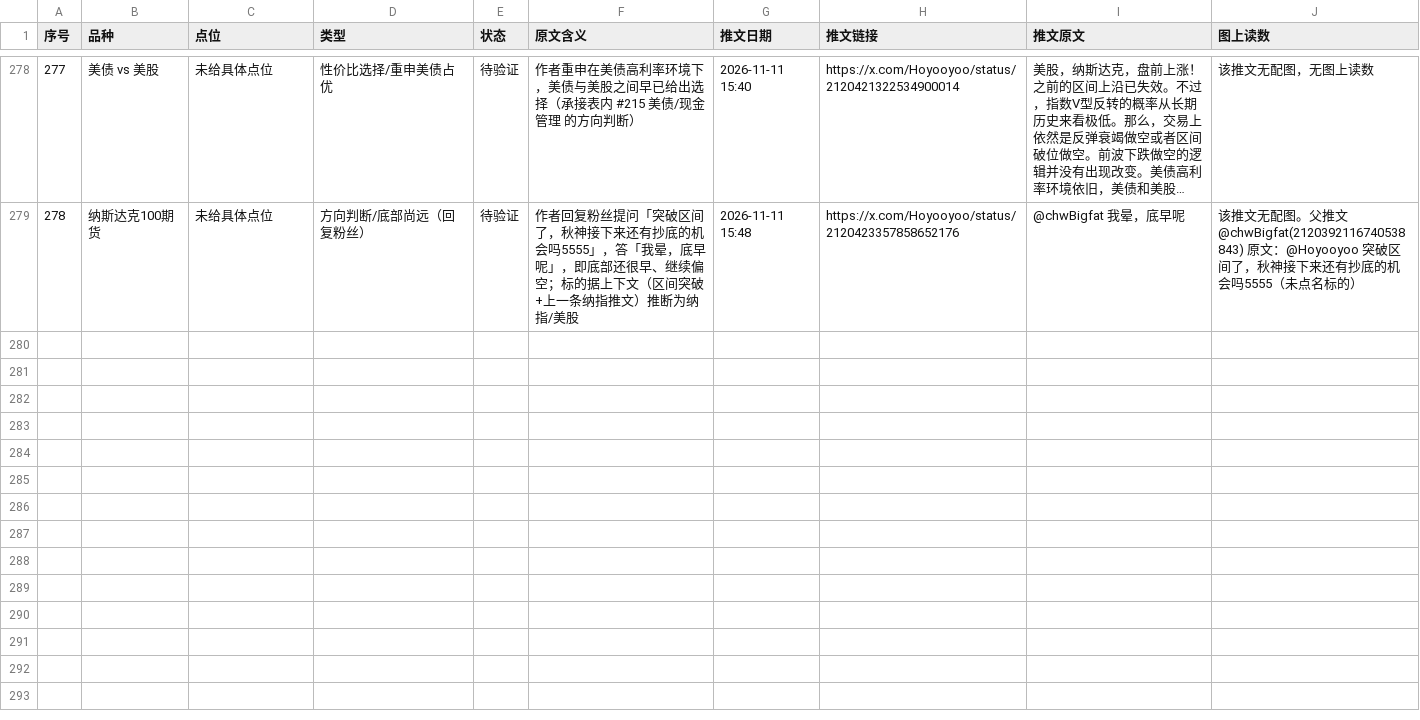
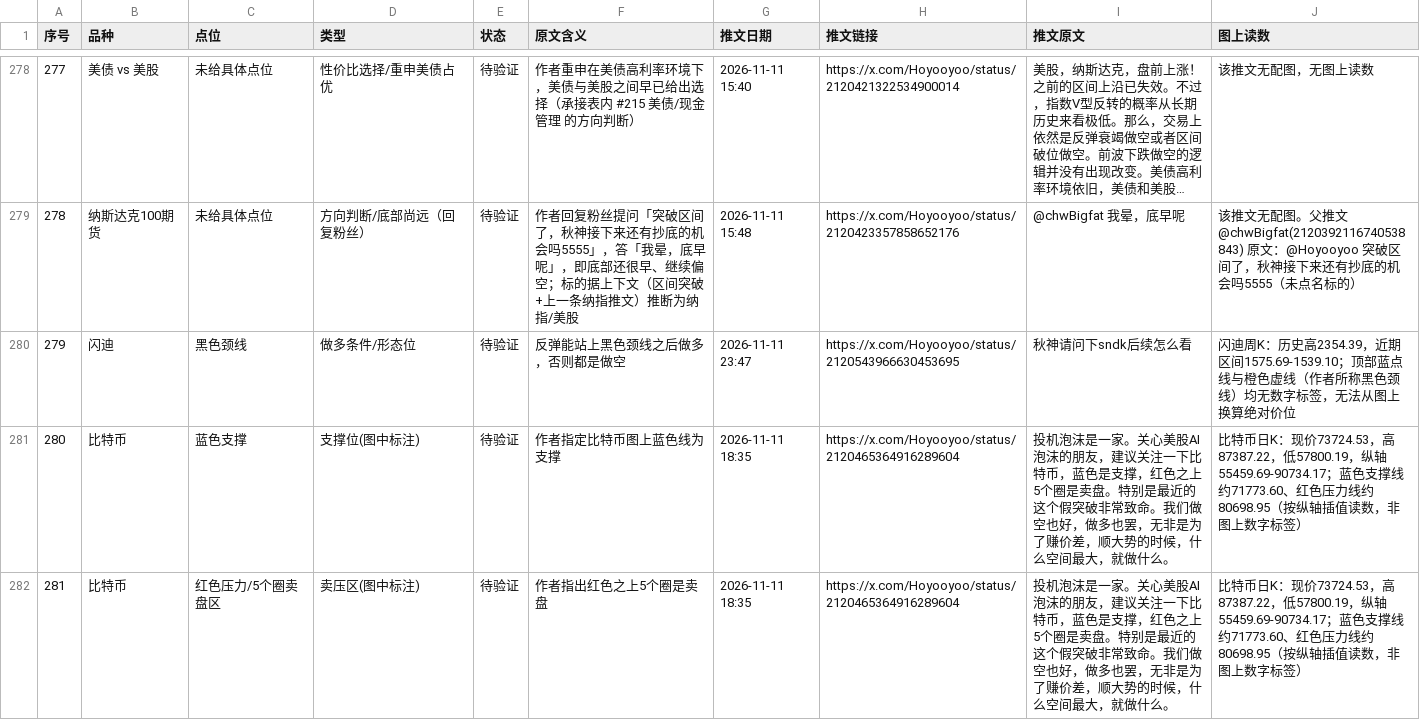
Before and after one commit to jianzhishuai/qiusheng-levels, a CSV file: 秋生trader_关键点位.csv, drawn as a sheet; only a part is shown, gaps mark what is left out; long unchanged cells end in …; the diff covers the shown part only.

Commit message:
chore: 自动更新 秋生trader_关键点位.csv

```diff
--- a/秋生trader_关键点位.csv
+++ b/秋生trader_关键点位.csv
@@ -423 +423,4 @@
 "278","纳斯达克100期货","未给具体点位","方向判断/底部尚远（回复粉丝）","待验证","作者回复粉丝提问「突破区间了，秋神接下来还有抄底的机会吗5555」，答「我晕，底早呢」，即底部还很早、继续偏空；标的据上下文（区间突破+上一条纳指推文）推断为纳指/美股","2026-11-11 15:48","https://x.com/Hoyooyoo/status/2120423357858652176","@chwBigfat 我晕，底早呢","该推文无配图。父推文 @chwBigfat(2120392116740538843) 原文：@Hoyooyoo 突破区间了，秋神接下来还有抄底的机会吗5555（未点名标的）"
+"279","闪迪","黑色颈线","做多条件/形态位","待验证","反弹能站上黑色颈线之后做多，否则都是做空","2026-11-11 23:47","https://x.com/Hoyooyoo/status/2120543966630453695","秋神请问下sndk后续怎么看","闪迪周K：历史高2354.39，近期区间1575.69-1539.10；顶部蓝点线与橙色虚线（作者所称黑色颈线）均无数字标签，无法从图上换算绝对价位"
+"280","比特币","蓝色支撑","支撑位(图中标注)","待验证","作者指定比特币图上蓝色线为支撑","2026-11-11 18:35","https://x.com/Hoyooyoo/status/2120465364916289604","投机泡沫是一家。关心美股AI泡沫的朋友，建议关注一下比特币，蓝色是支撑，红色之上5个圈是卖盘。特别是最近的这个假突破非常致命。我们做空也好，做多也罢，无非是为了赚价差，顺大势的时候，什么空间最大，就做什么。","比特币日K：现价73724.53，高87387.22，低57800.19，纵轴55459.69-90734.17；蓝色支撑线约71773.60、红色压力线约80698.95（按纵轴插值读数，非图上数字标签）"
+"281","比特币","红色压力/5个圈卖盘区","卖压区(图中标注)","待验证","作者指出红色之上5个圈是卖盘","2026-11-11 18:35","https://x.com/Hoyooyoo/status/2120465364916289604","投机泡沫是一家。关心美股AI泡沫的朋友，建议关注一下比特币，蓝色是支撑，红色之上5个圈是卖盘。特别是最近的这个假突破非常致命。我们做空也好，做多也罢，无非是为了赚价差，顺大势的时候，什么空间最大，就做什么。","比特币日K：现价73724.53，高87387.22，低57800.19，纵轴55459.69-90734.17；蓝色支撑线约71773.60、红色压力线约80698.95（按纵轴插值读数，非图上数字标签）"
```
Also changed, not shown: 3 added rows and 2 edited cells elsewhere in this file.
